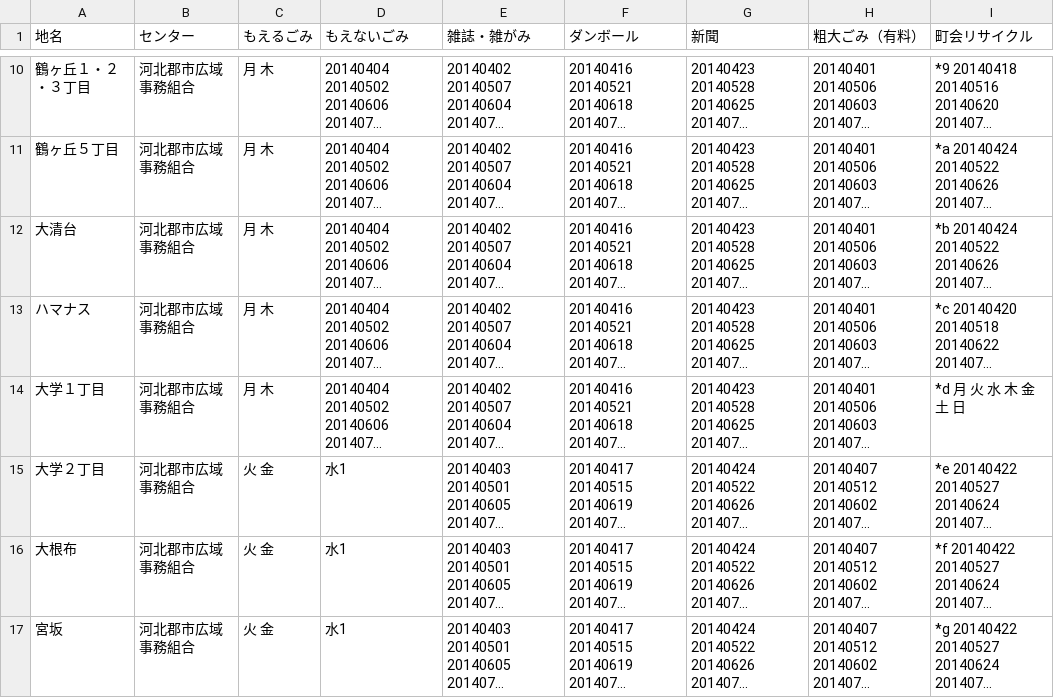
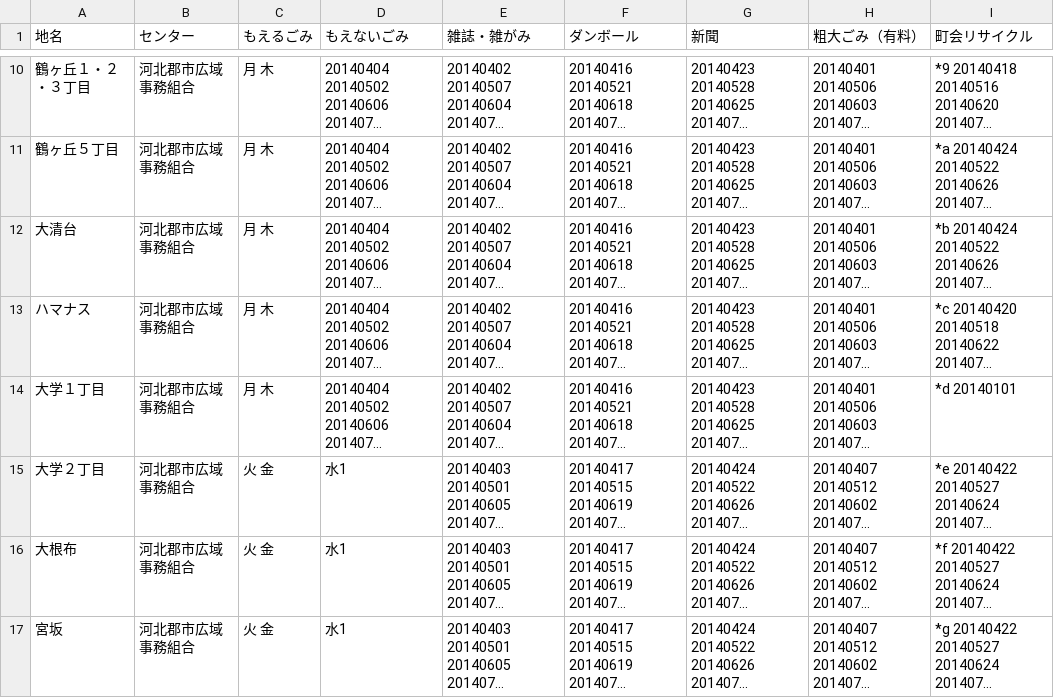
Before and after one commit to uchinada5374/5374, a CSV file: data/area_days.csv, drawn as a sheet; only a part is shown, gaps mark what is left out; long unchanged cells end in …; the diff names each change by its address in the sheet, - before the commit and + after, or states it on an @@ line.

Commit message:
Update area_days.csv

```diff
--- a/data/area_days.csv
+++ b/data/area_days.csv
-I14 (町会リサイクル): *d 月 火 水 木 金 土 日
+I14 (町会リサイクル): *d 20140101
```
